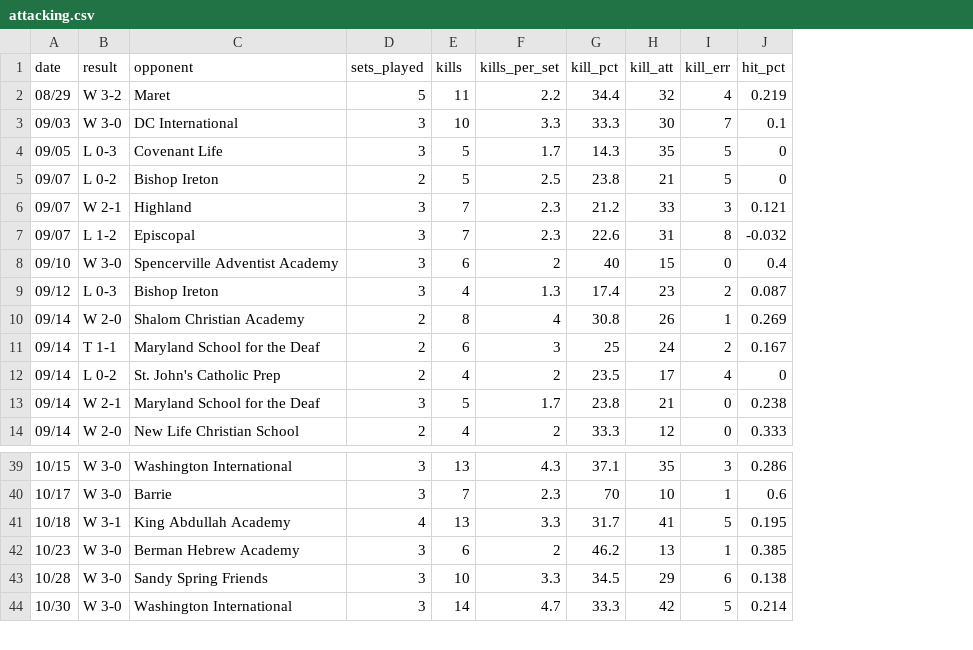
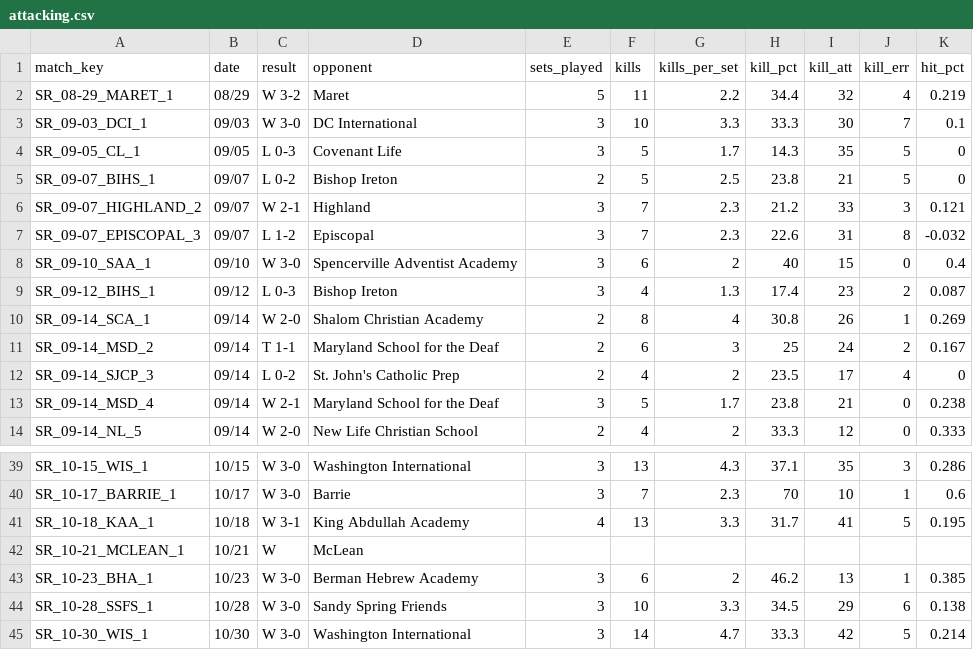
Before and after one commit to drblitx/jr-yr-stats, a CSV file: data/raw/senior/attacking.csv, drawn as a sheet; only a part is shown, gaps mark what is left out; the diff names each change by its address in the sheet, - before the commit and + after, or states it on an @@ line.

```diff
--- a/data/raw/senior/attacking.csv
+++ b/data/raw/senior/attacking.csv
+column A (match_key), rows 2-14: SR_08-29_MARET_1 | SR_09-03_DCI_1 | SR_09-05_CL_1 | SR_09-07_BIHS_1 | SR_09-07_HIGHLAND_2 | SR_09-07_EPISCOPAL_3 | SR_09-10_SAA_1 | SR_09-12_BIHS_1 | SR_09-14_SCA_1 | SR_09-14_MSD_2 | SR_09-14_SJCP_3 | SR_09-14_MSD_4 | SR_09-14_NL_5; rows 39-41: SR_10-15_WIS_1 | SR_10-17_BARRIE_1 | SR_10-18_KAA_1; rows 43-45: SR_10-23_BHA_1 | SR_10-28_SSFS_1 | SR_10-30_WIS_1
+row 42: SR_10-21_MCLEAN_1 | 10/21 | W | McLean
```
Also changed, not shown: data/cleaned/freshman_stats_merged.csv, data/cleaned/sophomore_stats_merged.csv, 21 other files.
